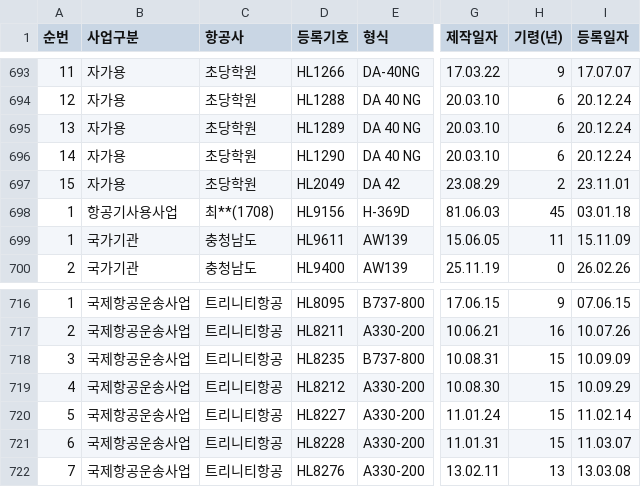
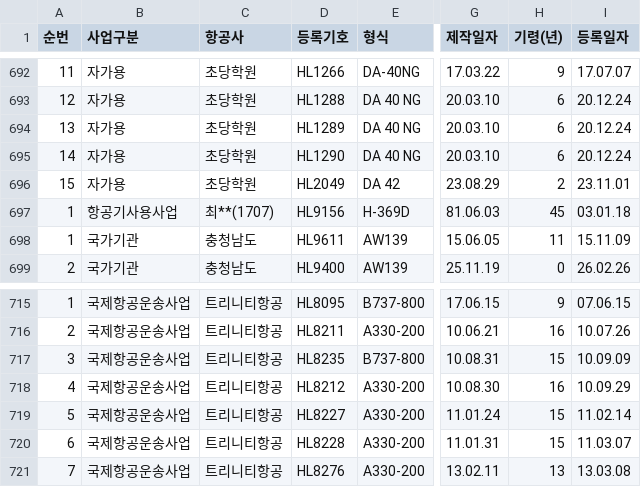
Before and after one commit to haanjhp/aircraft-data, a CSV file: reg_type.csv, drawn as a sheet; only a part is shown, gaps mark what is left out; addresses are those after the commit; the diff covers the shown part only; the diff names each change by its address in the sheet, - before the commit and + after, or states it on an @@ line.

```diff
--- a/reg_type.csv
+++ b/reg_type.csv
-C697 (항공사): 최**(1708)
+C697 (항공사): 최**(1707)
-H718 (기령(년)): 15
+H718 (기령(년)): 16
```
Also changed, not shown: 1 added row, 1 removed row and 15 edited cells elsewhere in this file, 1 other file.
